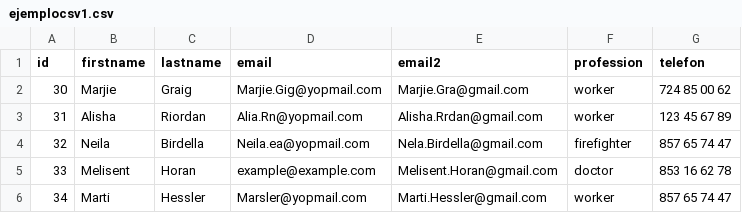
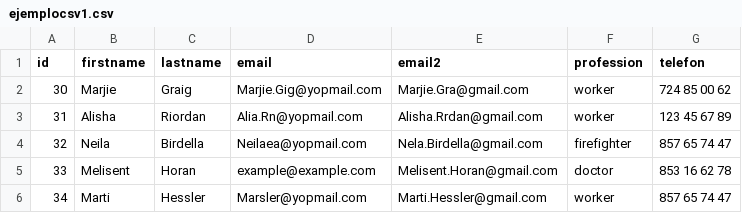
Before and after one commit to Enrgaraba/SensitiBot-Tests, a CSV file: ejemplocsv1.csv, drawn as a sheet; only a part is shown.

```diff
--- a/ejemplocsv1.csv
+++ b/ejemplocsv1.csv
@@ -3,3 +3,3 @@ id,firstname,lastname,email,email2,profession,telefon
 31,Alisha,Riordan,Alia.Rn@yopmail.com,Alisha.Rrdan@gmail.com,worker,123 45 67 89
-32,Neila,Birdella,Neila.ea@yopmail.com,Nela.Birdella@gmail.com,firefighter,857 65 74 47
+32,Neila,Birdella,Neilaea@yopmail.com,Nela.Birdella@gmail.com,firefighter,857 65 74 47
 33,Melisent,Horan,example@example.com,Melisent.Horan@gmail.com,doctor,853 16 62 78
```
Also changed, not shown: 1 other file.
